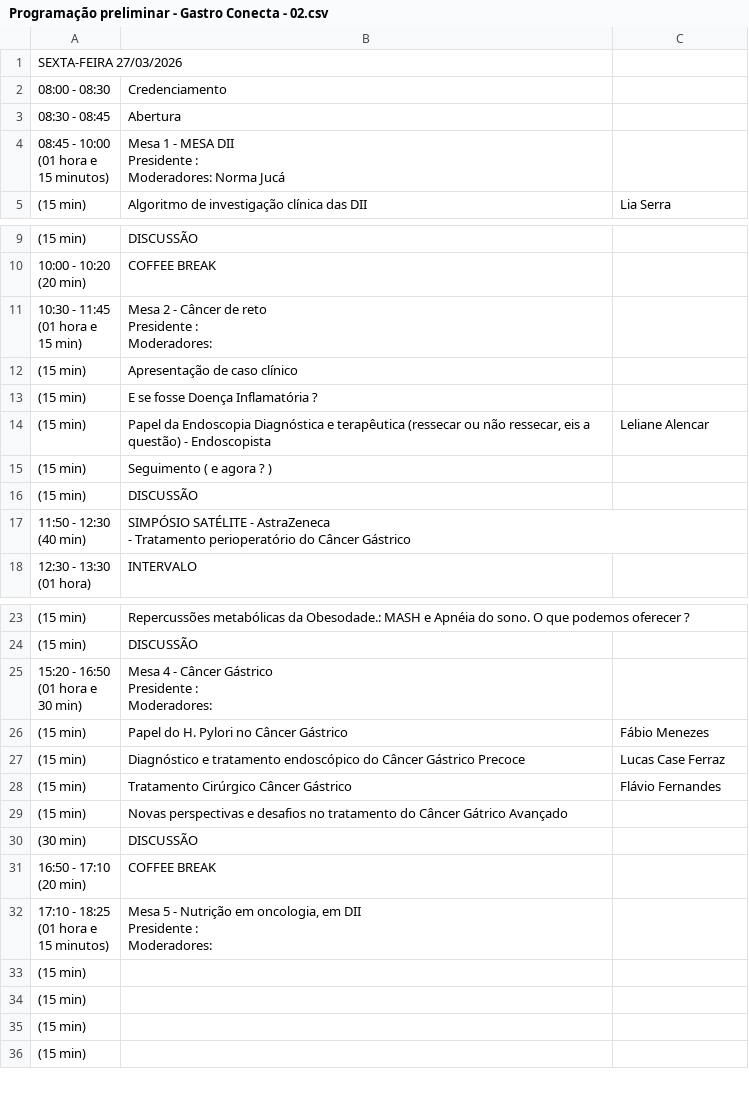
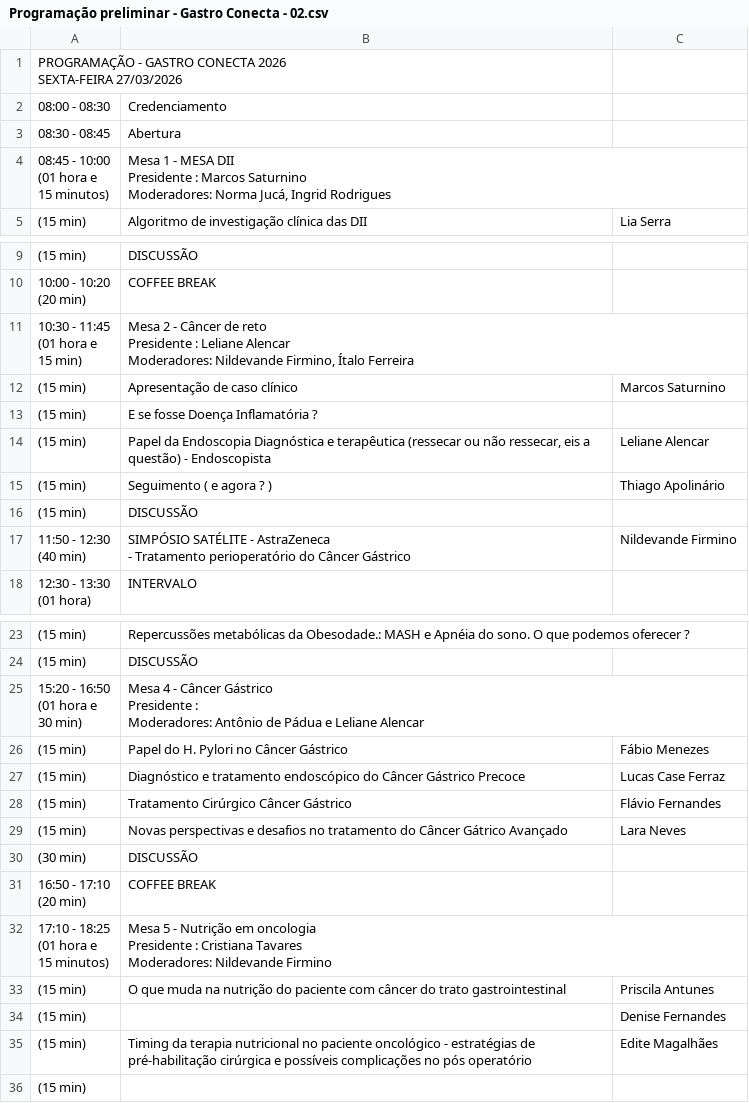
Before and after one commit to jgfn1/luka, a CSV file: gastroconecta2026/schedule_resumes/Programação preliminar - Gastro Conecta - 02.csv, drawn as a sheet; only a part is shown, gaps mark what is left out; ↵ is a line break in a cell; the diff names each change by its address in the sheet, - before the commit and + after, or states it on an @@ line.

Commit message:
Gastro Conecta: schedule CSV update, committee layout, remove sponsor title, remove member roles

```diff
--- a/gastroconecta2026/schedule_resumes/Programação preliminar - Gastro Conecta - 02.csv
+++ b/gastroconecta2026/schedule_resumes/Programação preliminar - Gastro Conecta - 02.csv
-A1: SEXTA-FEIRA 27/03/2026
+A1: PROGRAMAÇÃO - GASTRO CONECTA 2026 ↵ SEXTA-FEIRA 27/03/2026
-B4: …Presidente : ↵ Moderadores: Norma Jucá
+B4: …Presidente : Marcos Saturnino ↵ Moderadores: Norma Jucá, Ingrid Rodrigues
-B11: …Presidente : ↵ Moderadores:
+B11: …Presidente : Leliane Alencar ↵ Moderadores: Nildevande Firmino, Ítalo Ferreira
-C12: (empty)
+C12: Marcos Saturnino
-C15: (empty)
+C15: Thiago Apolinário
-C17: (empty)
+C17: Nildevande Firmino
-B25: …: ↵ Moderadores:
+B25: …: ↵ Moderadores: Antônio de Pádua e Leliane Alencar
-C29: (empty)
+C29: Lara Neves
-B32: …Nutrição em oncologia, em DII ↵ Presidente : ↵ Moderadores:
+B32: …Nutrição em oncologia ↵ Presidente : Cristiana Tavares ↵ Moderadores: Nildevande Firmino
-B33: (empty)
+B33: O que muda na nutrição do paciente com câncer do trato gastrointestinal
-C33: (empty)
+C33: Priscila Antunes
-C34: (empty)
+C34: Denise Fernandes
-B35: (empty)
+B35: Timing da terapia nutricional no paciente oncológico - estratégias de pré-habilitação cirúrgica e possíveis complicações no pós operatório
-C35: (empty)
+C35: Edite Magalhães
```
Also changed, not shown: 1 other file.
